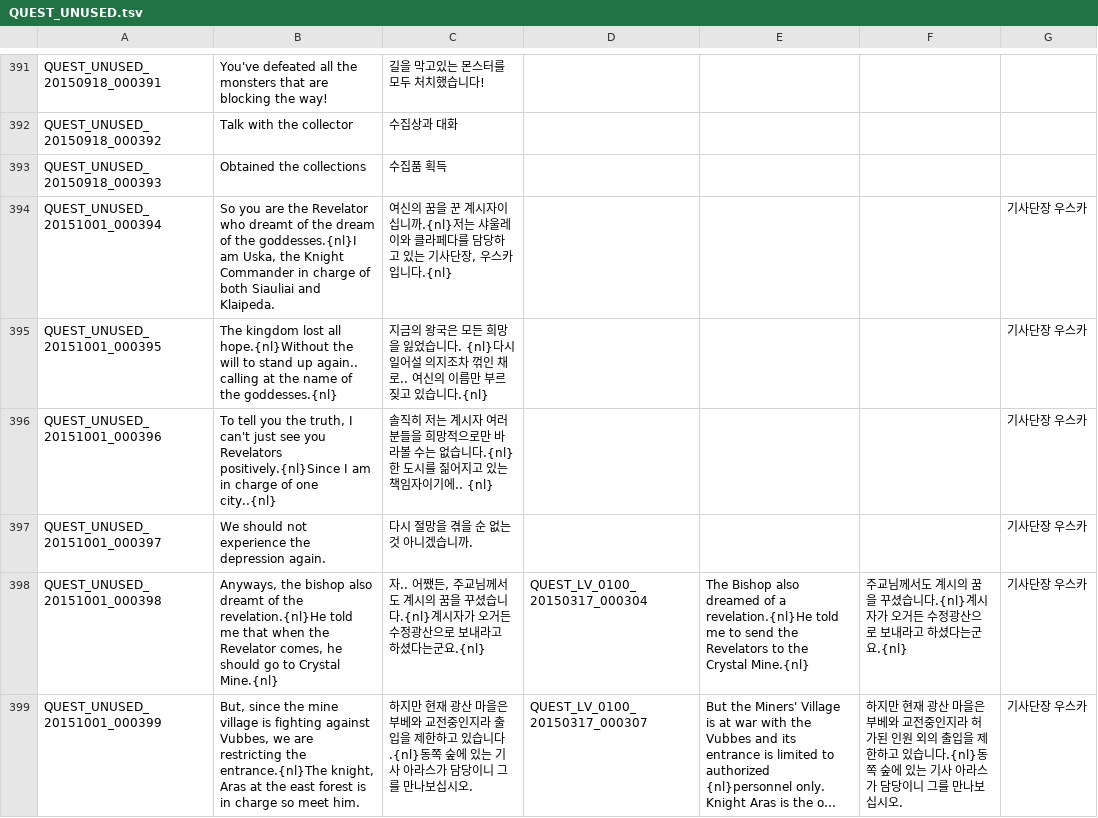
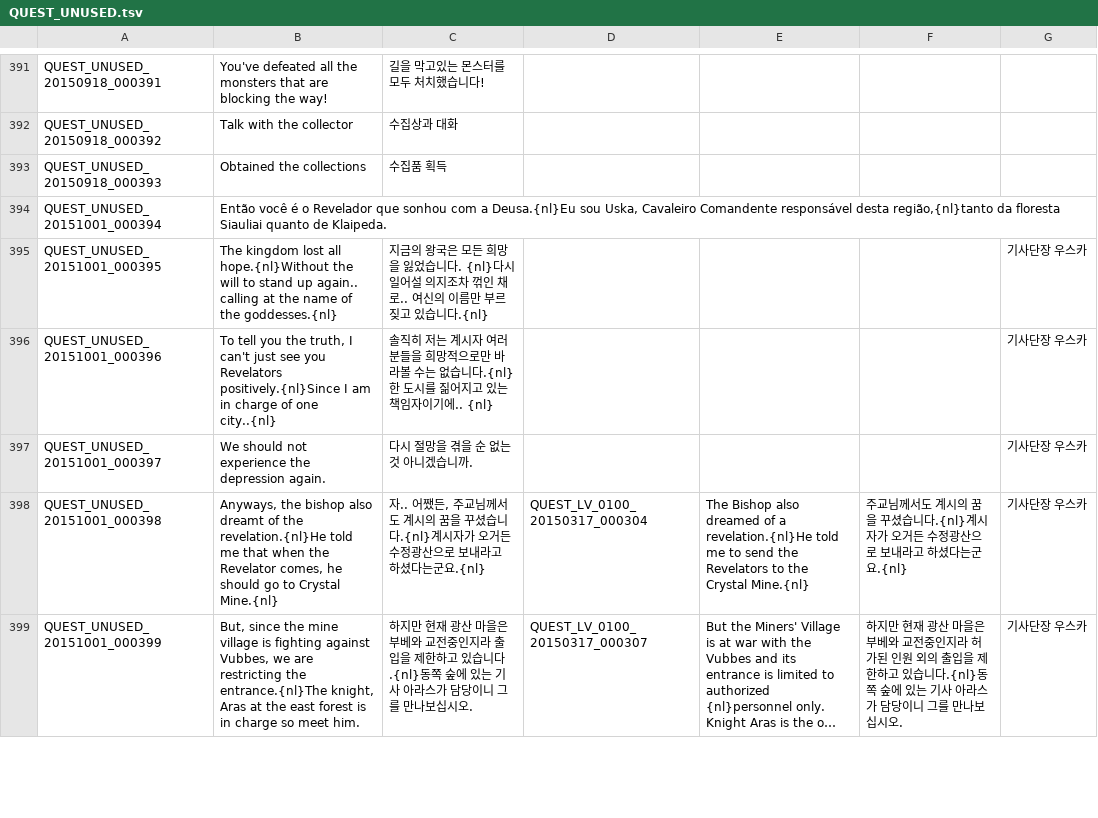
Before and after one commit to Treeofsavior/PortugueseTranslation, a TSV file: QUEST_UNUSED.tsv, drawn as a sheet; only a part is shown, gaps mark what is left out; long unchanged cells end in ….

Commit message:
Klaipeda early quests

```diff
--- a/QUEST_UNUSED.tsv
+++ b/QUEST_UNUSED.tsv
@@ -393,3 +393,3 @@ QUEST_UNUSED_20150918_000392	Talk with the collector	수집상과 대화
 QUEST_UNUSED_20150918_000393	Obtained the collections	수집품 획득				
-QUEST_UNUSED_20151001_000394	So you are the Revelator who dreamt of the dream of the goddesses.{nl}I am Uska, the Knight Commander in charge of both Siauliai and Klaipeda.	여신의 꿈을 꾼 계시자이십니까.{nl}저는 샤울레이와 클라페다를 담당하고 있는 기사단장, 우스카입니다.{nl}				기사단장 우스카
+QUEST_UNUSED_20151001_000394	Então você é o Revelador que sonhou com a Deusa.{nl}Eu sou Uska, Cavaleiro Comandente responsável desta região,{nl}tanto da floresta Siauliai quanto de Klaipeda.
 QUEST_UNUSED_20151001_000395	The kingdom lost all hope.{nl}Without the will to stand up again.. calling at the name of the goddesses.{nl}	지금의 왕국은 모든 희망을 잃었습니다. {nl}다시 일어설 의지조차 꺾인 채로.. 여신의 이름만 부르짖고 있습니다.{nl}				기사단장 우스카
```
Also changed, not shown: 3 other files.
